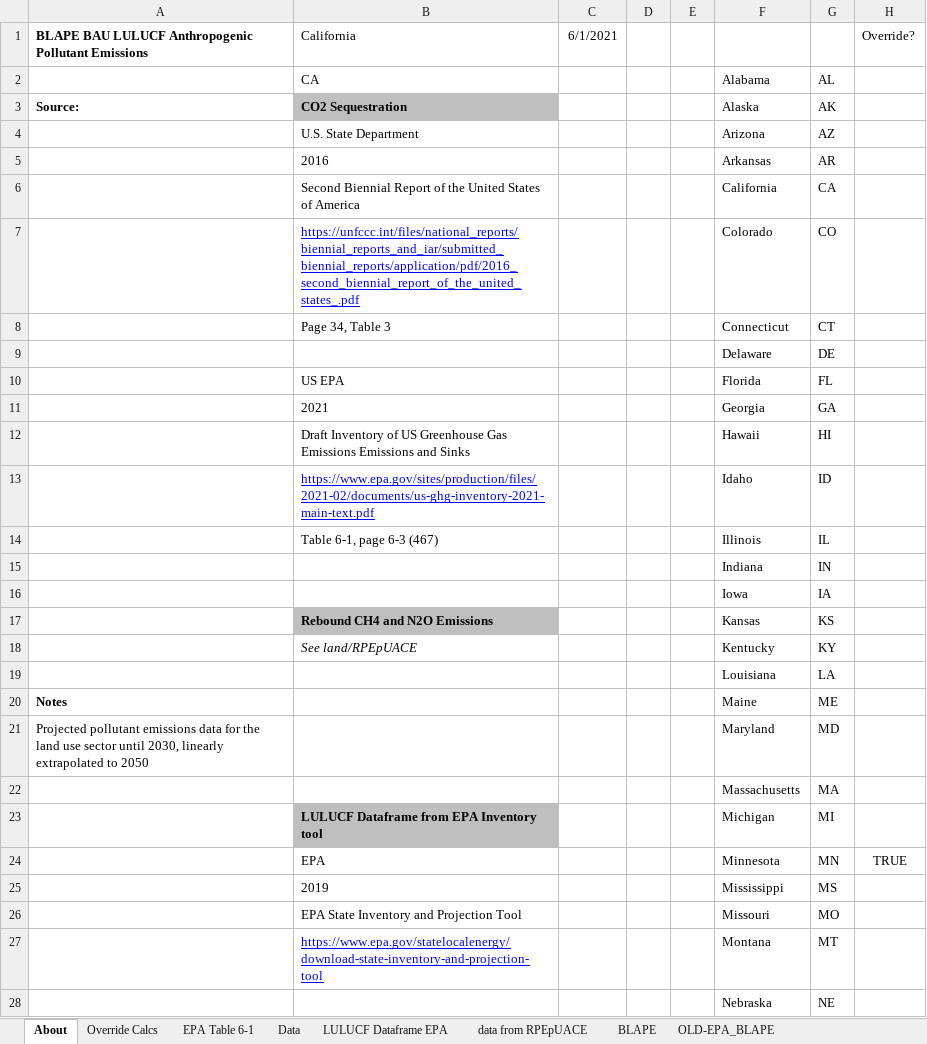
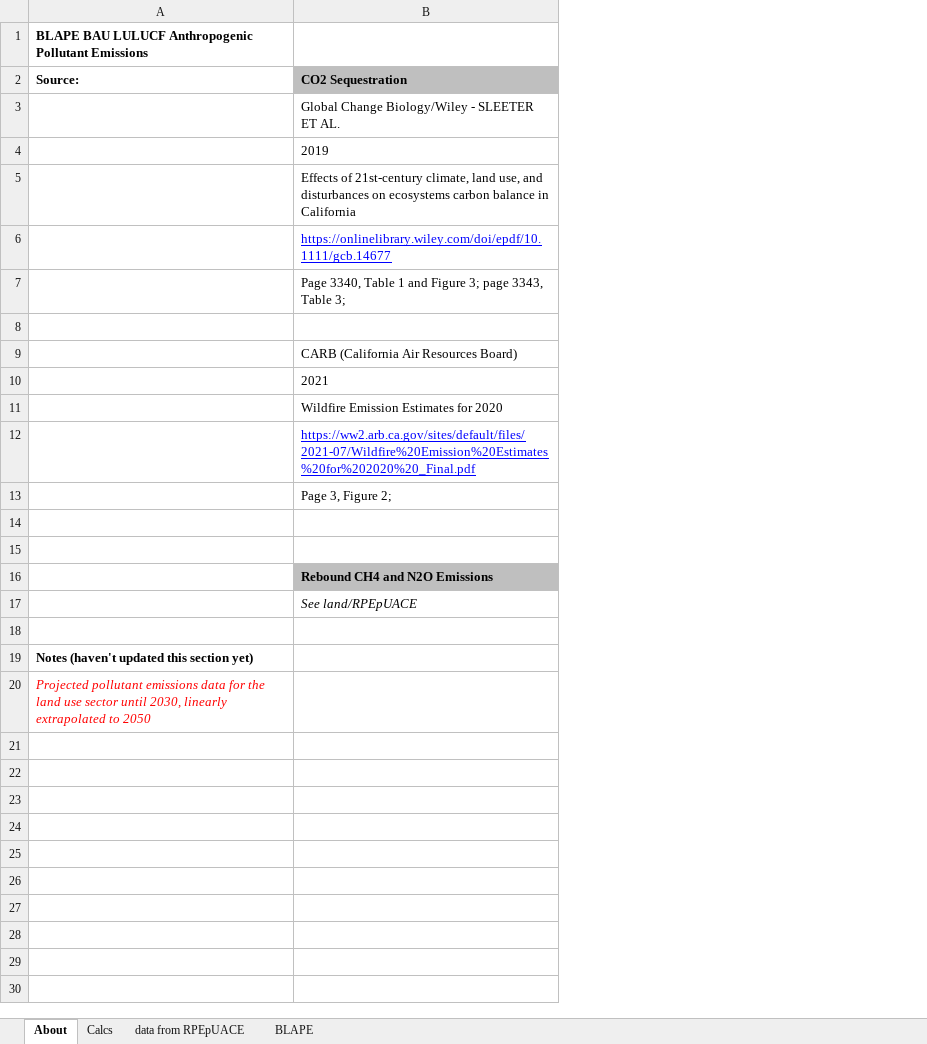
Before and after one commit to EnergyInnovation/eps-california, an Excel workbook: InputData/land/BLAPE/BAU LULUCF Anthro Pollutant Emis.xlsx, sheet About, drawn as a sheet; only a part is shown; values as stored, in another font and other column widths than the file's, no borders; removed rows and columns are numbered as before the commit, all else as after; the diff covers the shown part only; the diff names each change by its address in the sheet, - before the commit and + after, or states it on an @@ line.

Commit message:
Data updates to land/BLAPE and land/RPEpUACE

```diff
--- a/InputData/land/BLAPE/BAU LULUCF Anthro Pollutant Emis.xlsx (sheet About)
+++ b/InputData/land/BLAPE/BAU LULUCF Anthro Pollutant Emis.xlsx (sheet About)
-sheet tab: Override Calcs
-sheet tab: EPA Table 6-1
-sheet tab: Data
-sheet tab: LULUCF Dataframe EPA
-sheet tab: OLD-EPA_BLAPE
+sheet tab: Calcs
-column C, row 1: 6/1/2021
-column D, empty
-column E, empty
-column F (Alaska), rows 4-21: Arizona | Arkansas | California | Colorado | Connecticut | Delaware | Florida | Georgia | Hawaii | Idaho | Illinois | Indiana | Iowa | Kansas | Kentucky | Louisiana | Maine | Maryland
-column G (AK), rows 4-21: AZ | AR | CA | CO | CT | DE | FL | GA | HI | ID | IL | IN | IA | KS | KY | LA | ME | MD
-column H, row 1: Override?
-B1 (CO2 Sequestration): California
+B1 (CO2 Sequestration): (empty)
-row 2:  | CA |  |  |  | Alabama | AL
-B3 (CO2 Sequestration): U.S. State Department
+B3 (CO2 Sequestration): Global Change Biology/Wiley - SLEETER ET AL.
-B4 (CO2 Sequestration): 2016
+B4 (CO2 Sequestration): 2019
-B5 (CO2 Sequestration): Second Biennial Report of the United States of America
+B5 (CO2 Sequestration): Effects of 21st-century climate, land use, and disturbances on ecosystems carbon balance in California
-B6 (CO2 Sequestration): https://unfccc.int/files/national_reports/biennial_reports_and_iar/submitted_biennial_reports/application/pdf/2016_second_biennial_report_of_the_united_states_.pdf
+B6 (CO2 Sequestration): https://onlinelibrary.wiley.com/doi/epdf/10.1111/gcb.14677
-B7 (CO2 Sequestration): Page 34, Table 3
+B7 (CO2 Sequestration): Page 3340, Table 1 and Figure 3; page 3343, Table 3;
-row 8:  |  |  |  |  | Delaware | DE
+row 8: (empty)
-B9 (CO2 Sequestration): US EPA
+B9 (CO2 Sequestration): CARB (California Air Resources Board)
-B11 (CO2 Sequestration): Draft Inventory of US Greenhouse Gas Emissions Emissions and Sinks
+B11 (CO2 Sequestration): Wildfire Emission Estimates for 2020
-B12 (CO2 Sequestration): https://www.epa.gov/sites/production/files/2021-02/documents/us-ghg-inventory-2021-main-text.pdf
+B12 (CO2 Sequestration): https://ww2.arb.ca.gov/sites/default/files/2021-07/Wildfire%20Emission%20Estimates%20for%202020%20_Final.pdf
-B13 (CO2 Sequestration): Table 6-1, page 6-3 (467)
+B13 (CO2 Sequestration): Page 3, Figure 2;
-row 14:  |  |  |  |  | Indiana | IN
+row 14: (empty)
-row 15:  |  |  |  |  | Iowa | IA
+row 15: (empty)
-row 18:  |  |  |  |  | Louisiana | LA
+row 18: (empty)
-A19 (Source:): Notes
+A19 (Source:): Notes (haven't updated this section yet)
@@ A20 italic: off → on, text colour: black → #FF0000 @@
-row 22:  |  |  |  |  | Massachusetts | MA
-row 23:  | LULUCF Dataframe from EPA Inventory tool |  |  |  | Michigan | MI
-row 24:  | EPA |  |  |  | Minnesota | MN | TRUE
-row 25:  | 2019 |  |  |  | Mississippi | MS
-row 26:  | EPA State Inventory and Projection Tool |  |  |  | Missouri | MO
-row 27:  | https://www.epa.gov/statelocalenergy/download-state-inventory-and-projection-tool |  |  |  | Montana | MT
-row 28:  |  |  |  |  | Nebraska | NE
```
Also changed, not shown: 23 removed rows elsewhere in this sheet, sheet BLAPE, sheet data from RPEpUACE, other sheet tabs, charts or pictures, InputData/land/RPEpUACE/Rebound Pol Emis per Unit Avoided CO2 Emis.xlsx, 2 other files.
